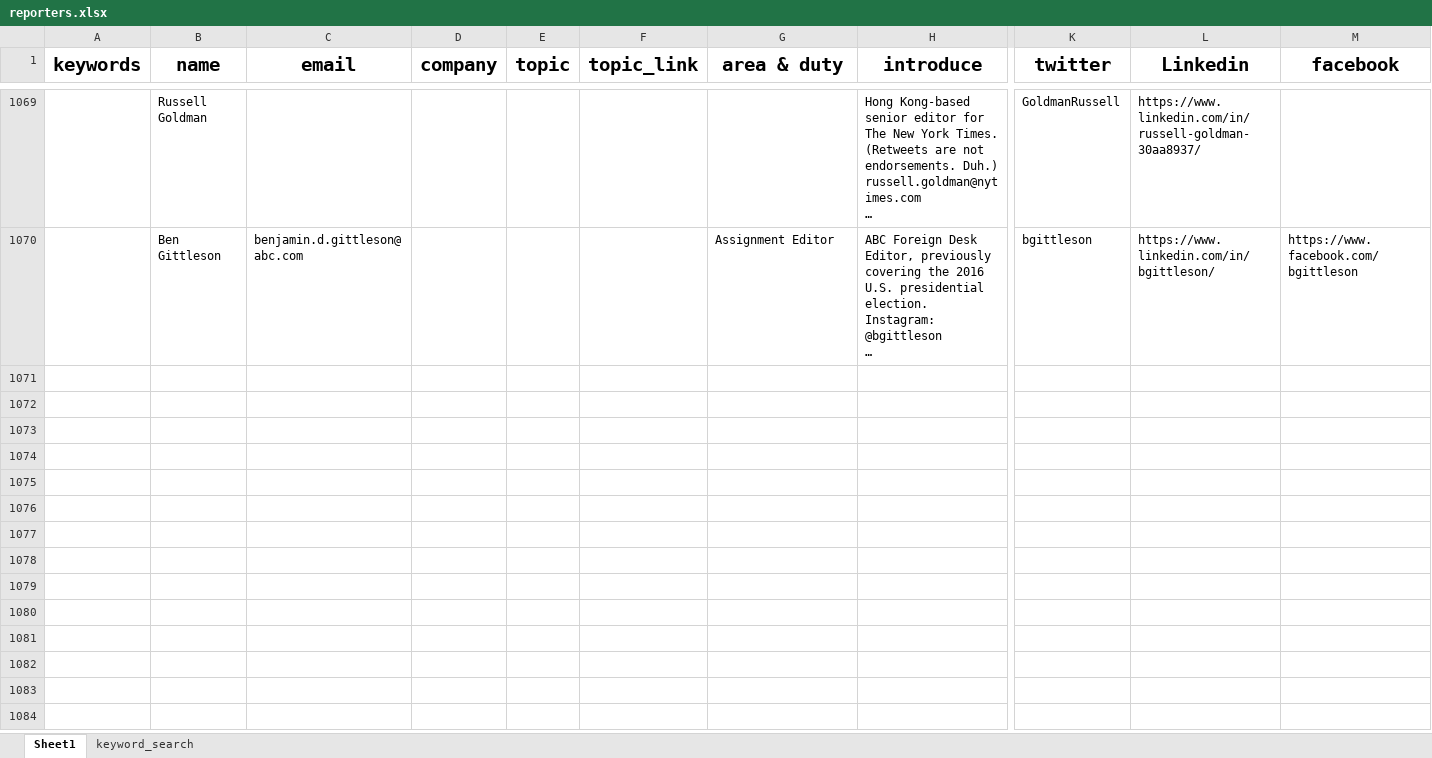
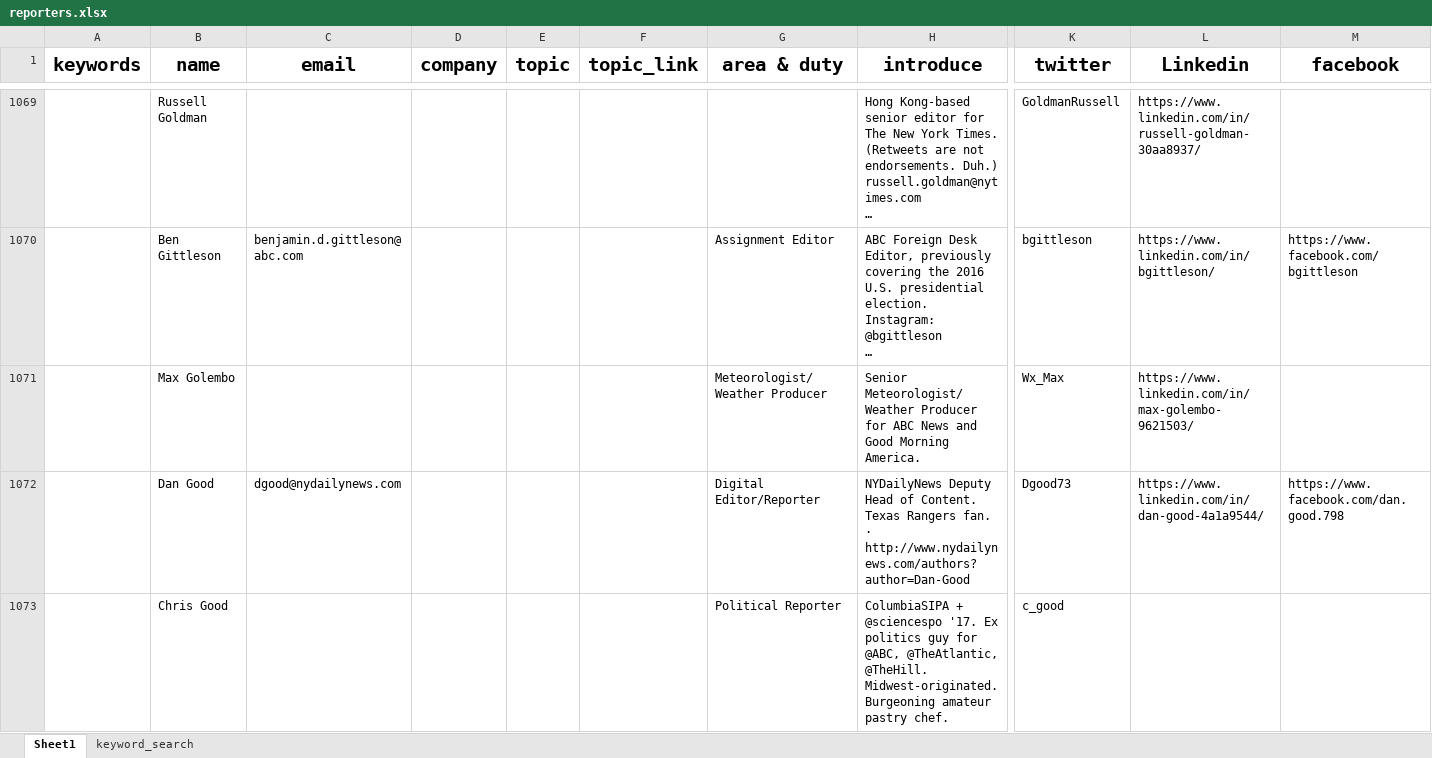
Before and after one commit to wuoshiwzm/journalist_contact, an Excel workbook: reporters.xlsx, sheet Sheet1, drawn as a sheet; only a part is shown, gaps mark what is left out; long unchanged cells end in …; values as stored, in another font and other column widths than the file's, no borders; rows hold the shown columns only; ↵ is a line break in a cell; the diff covers the shown part only; the diff names each change by its address in the sheet, - before the commit and + after, or states it on an @@ line.

Commit message:
1-16

```diff
--- a/reporters.xlsx (sheet Sheet1)
+++ b/reporters.xlsx (sheet Sheet1)
+row 1071:  | Max Golembo |  |  |  |  | Meteorologist/Weather Producer | Senior Meteorologist/Weather Producer for ABC News and Good Morning America. | Wx_Max | https://www.linkedin.com/in/max-golembo-9621503/
+row 1072:  | Dan Good | dgood@nydailynews.com |  |  |  | Digital Editor/Reporter | NYDailyNews Deputy Head of Content. Texas Rangers fan. ↵ · http://www.nydailynews.com/authors?author=Dan-Good | Dgood73 | https://www.linkedin.com/in/dan-good-4a1a9544/ | https://www.facebook.com/dan.good.798
+row 1073:  | Chris Good |  |  |  |  | Political Reporter | ColumbiaSIPA + @sciencespo '17. Ex politics guy for @ABC, @TheAtlantic, @TheHill. Midwest-originated. Burgeoning amateur pastry chef. | c_good
```
Also changed, not shown: 7 added rows elsewhere in this sheet.
